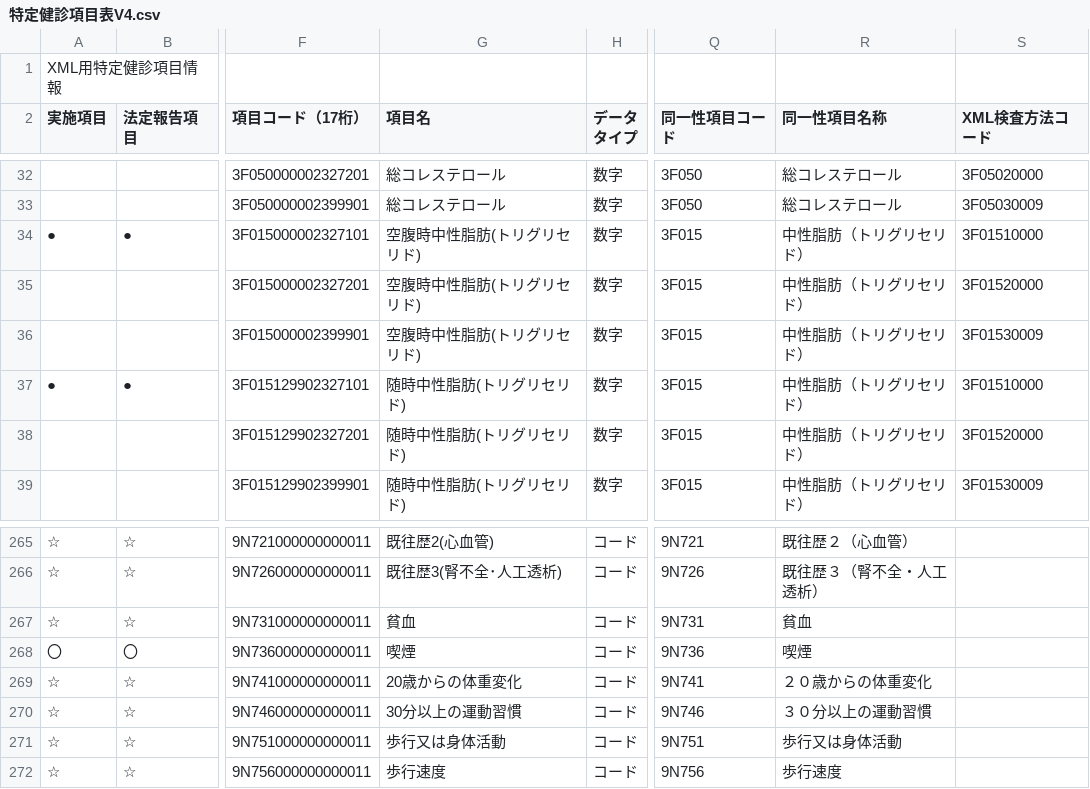
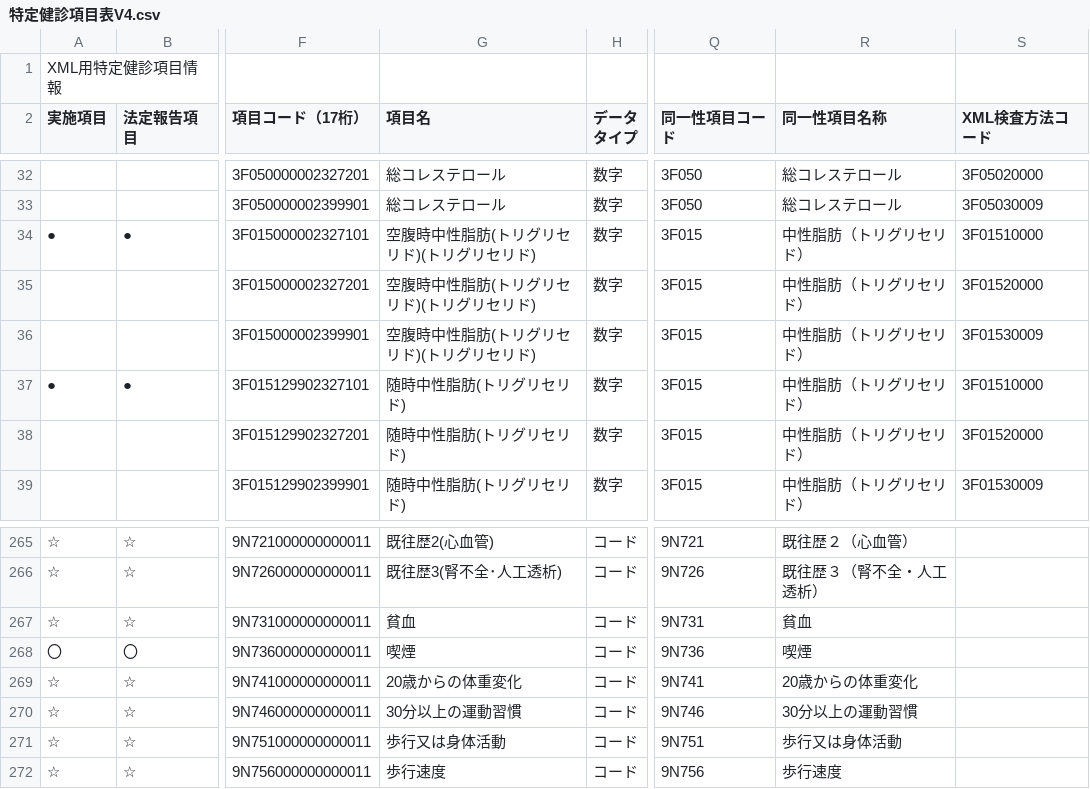
Before and after one commit to jami-fhir-jp-wg/eCheckupReport, a CSV file: reference/特定健診項目表V4.csv, drawn as a sheet; only a part is shown, gaps mark what is left out; the diff names each change by its address in the sheet, - before the commit and + after, or states it on an @@ line.

```diff
--- a/reference/特定健診項目表V4.csv
+++ b/reference/特定健診項目表V4.csv
-G34:G36 (項目名): 空腹時中性脂肪(トリグリセリド)
+G34:G36 (項目名): 空腹時中性脂肪(トリグリセリド)(トリグリセリド)
-R269 (同一性項目名称): ２０歳からの体重変化
+R269 (同一性項目名称): 20歳からの体重変化
-R270 (同一性項目名称): ３０分以上の運動習慣
+R270 (同一性項目名称): 30分以上の運動習慣
```
Also changed, not shown: 22 other files.
